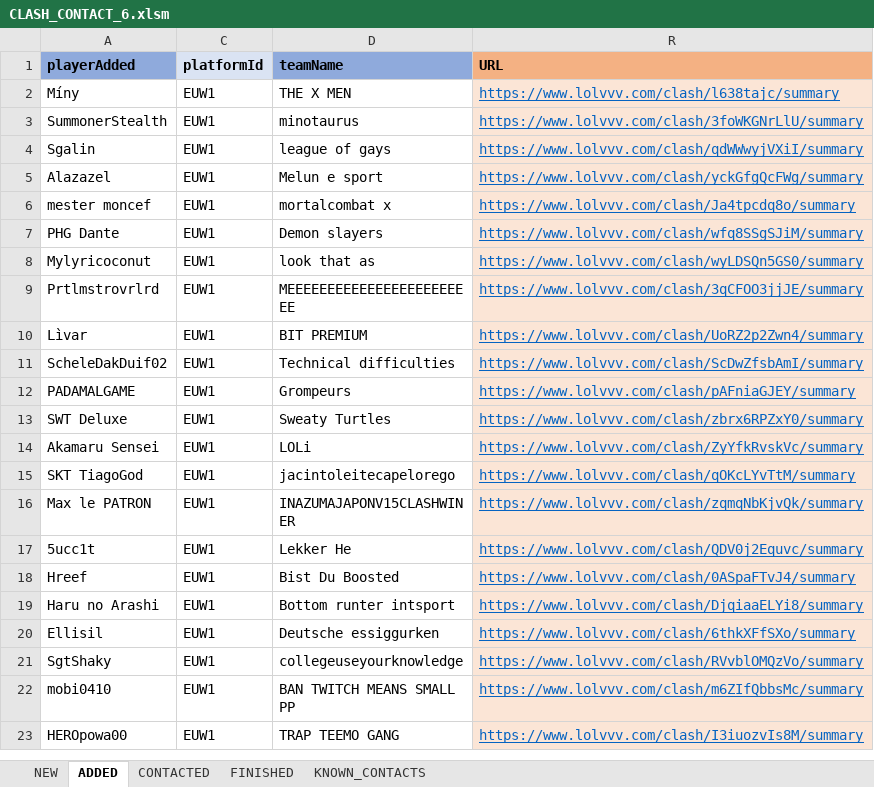
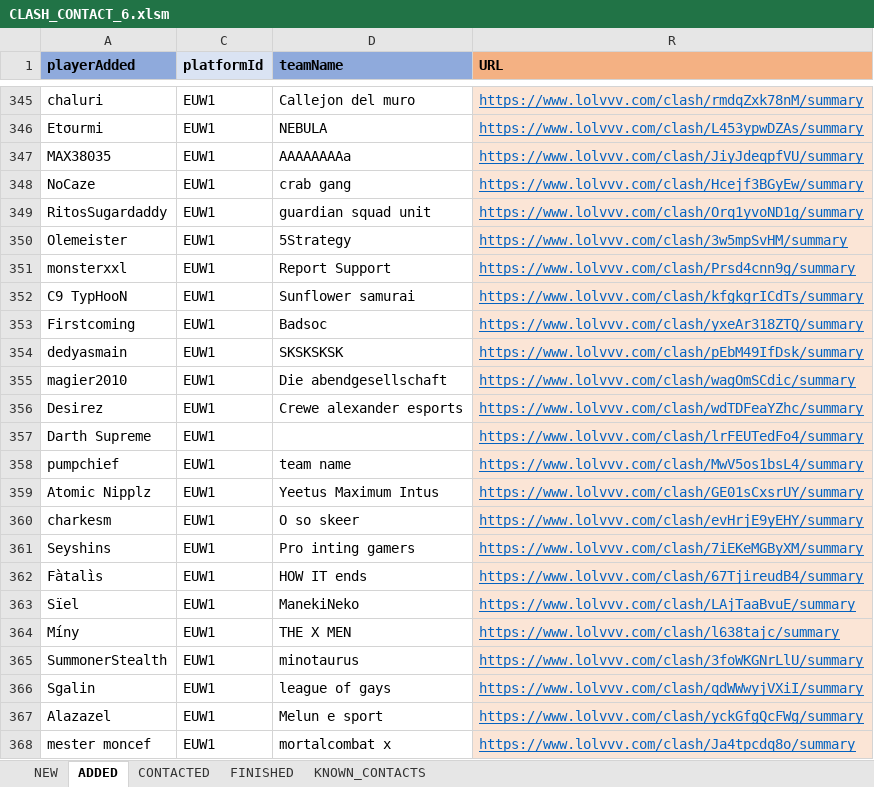
Before and after one commit to hk86/lolvvv-assets, an Excel workbook: private/CLASH_CONTACT_6.xlsm, sheet ADDED, drawn as a sheet; only a part is shown, gaps mark what is left out; the shorter side is filled out with more unchanged rows; values as stored, in another font and other column widths than the file's, no borders; conditional formats not drawn; the diff covers the shown part only; the diff names each change by its address in the sheet, - before the commit and + after, or states it on an @@ line.

Commit message:
updated clash contact

```diff
--- a/private/CLASH_CONTACT_6.xlsm (sheet ADDED)
+++ b/private/CLASH_CONTACT_6.xlsm (sheet ADDED)
+row 345: chaluri | EUW1 | Callejon del muro | https://www.lolvvv.com/clash/rmdqZxk78nM/summary
+row 346: Etσurmi | EUW1 | NEBULA | https://www.lolvvv.com/clash/L453ypwDZAs/summary
+row 347: MAX38035 | EUW1 | AAAAAAAAa | https://www.lolvvv.com/clash/JiyJdeqpfVU/summary
+row 348: NoCaze | EUW1 | crab gang | https://www.lolvvv.com/clash/Hcejf3BGyEw/summary
+row 349: RitosSugardaddy | EUW1 | guardian squad unit | https://www.lolvvv.com/clash/Orq1yvoND1g/summary
+row 350: Olemeister | EUW1 | 5Strategy | https://www.lolvvv.com/clash/3w5mpSvHM/summary
+row 351: monsterxxl | EUW1 | Report Support | https://www.lolvvv.com/clash/Prsd4cnn9g/summary
+row 352: C9 TypHooN | EUW1 | Sunflower samurai | https://www.lolvvv.com/clash/kfgkgrICdTs/summary
+row 353: Firstcoming | EUW1 | Badsoc | https://www.lolvvv.com/clash/yxeAr318ZTQ/summary
+row 354: dedyasmain | EUW1 | SKSKSKSK | https://www.lolvvv.com/clash/pEbM49IfDsk/summary
+row 355: magier2010 | EUW1 | Die abendgesellschaft | https://www.lolvvv.com/clash/wagOmSCdic/summary
+row 356: Desirez | EUW1 | Crewe alexander esports | https://www.lolvvv.com/clash/wdTDFeaYZhc/summary
+row 357: Darth Supreme | EUW1 |  | https://www.lolvvv.com/clash/lrFEUTedFo4/summary
+row 358: pumpchief | EUW1 | team name | https://www.lolvvv.com/clash/MwV5os1bsL4/summary
+row 359: Atomic Nipplz | EUW1 | Yeetus Maximum Intus | https://www.lolvvv.com/clash/GE01sCxsrUY/summary
+row 360: charkesm | EUW1 | O so skeer | https://www.lolvvv.com/clash/evHrjE9yEHY/summary
+row 361: Seyshins | EUW1 | Pro inting gamers | https://www.lolvvv.com/clash/7iEKeMGByXM/summary
+row 362: Fàtalìs | EUW1 | HOW IT ends | https://www.lolvvv.com/clash/67TjireudB4/summary
+row 363: Sïel | EUW1 | ManekiNeko | https://www.lolvvv.com/clash/LAjTaaBvuE/summary
```
Also changed, not shown: 343 added rows elsewhere in this sheet, sheet NEW, hidden cells.
